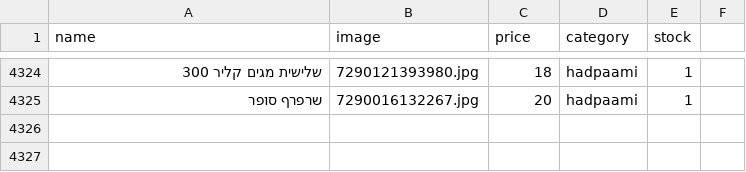
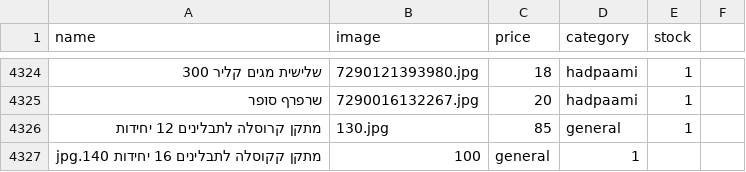
Before and after one commit to falulfa2711/upstock, a CSV file: stock_new.csv, drawn as a sheet; only a part is shown, gaps mark what is left out; the diff names each change by its address in the sheet, - before the commit and + after, or states it on an @@ line.

Commit message:
Update stock_new.csv

```diff
--- a/stock_new.csv
+++ b/stock_new.csv
+row 4326: מתקן קרוסלה לתבלינים 12 יחידות | 130.jpg | 85 | general | 1
+row 4327: מתקן קקוסלה לתבלינים 16 יחידות 140.jpg | 100 | general | 1
```
